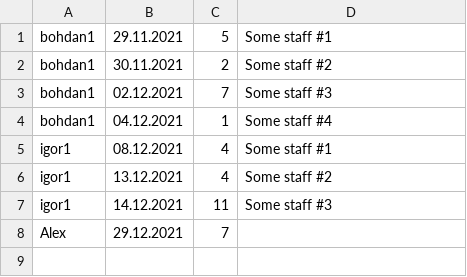
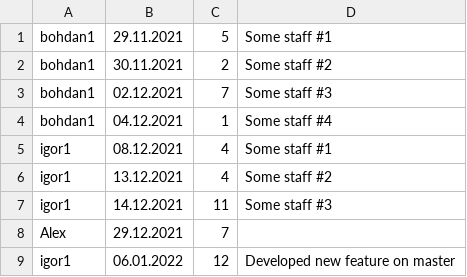
Before and after one commit to GnchrvDm1try/Employees-accounting-app, a CSV file: Resources/Storage/WorkingSessions.csv, drawn as a sheet; the diff names each change by its address in the sheet, - before the commit and + after, or states it on an @@ line.

```diff
--- a/Resources/Storage/WorkingSessions.csv
+++ b/Resources/Storage/WorkingSessions.csv
+row 9: igor1 | 06.01.2022 | 12 | Developed new feature on master
```
Also changed, not shown: 1 other file.
